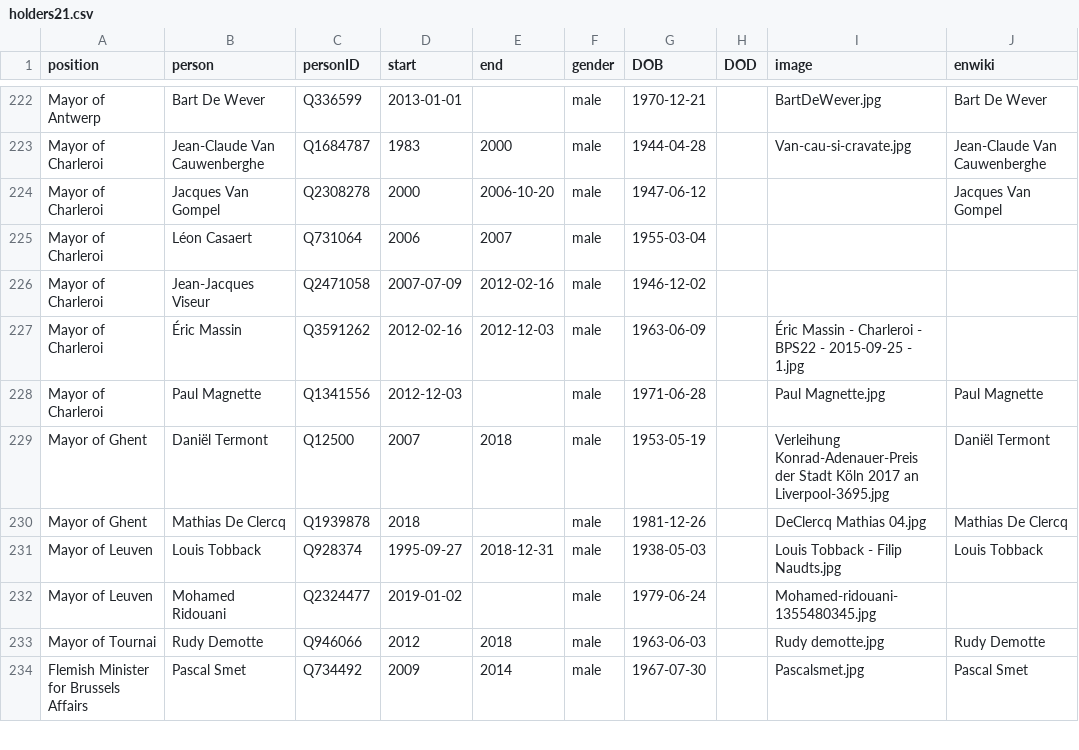
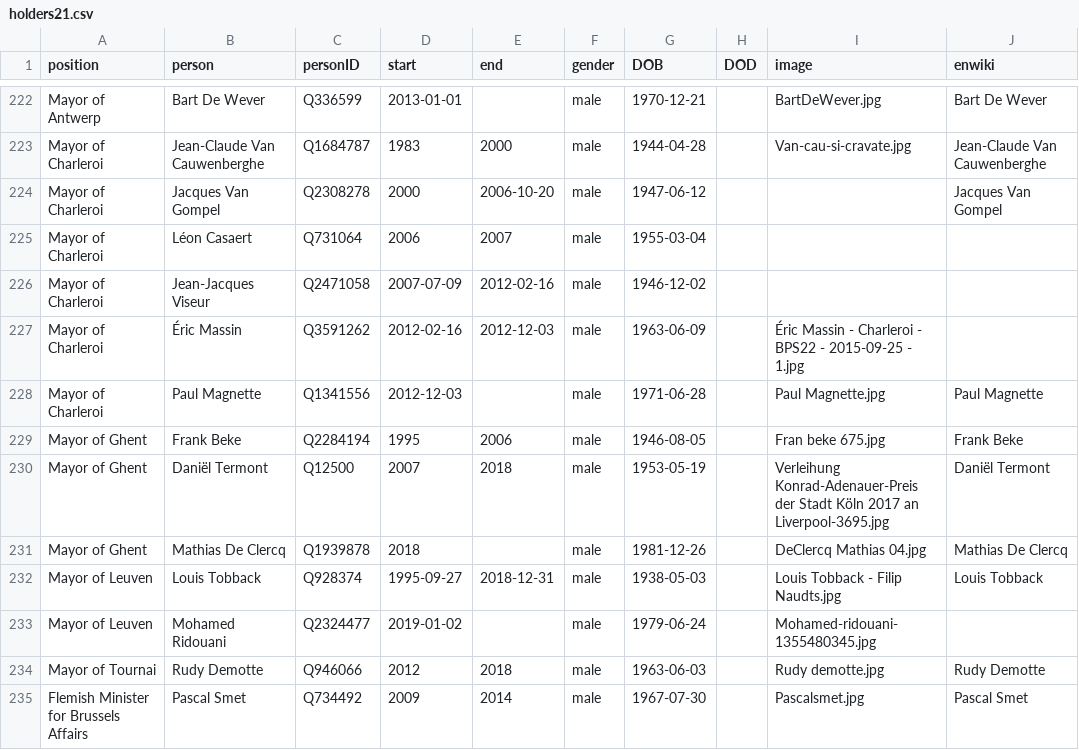
Before and after one commit to every-politician-scrapers/belgium-cabinet, a CSV file: html/holders21.csv, drawn as a sheet; only a part is shown, gaps mark what is left out.

```diff
--- a/html/holders21.csv
+++ b/html/holders21.csv
@@ -228,2 +228,3 @@ Mayor of Charleroi,Éric Massin,Q3591262,2012-02-16,2012-12-03,male,1963-06-09,,
 Mayor of Charleroi,Paul Magnette,Q1341556,2012-12-03,,male,1971-06-28,,Paul Magnette.jpg,Paul Magnette
+Mayor of Ghent,Frank Beke,Q2284194,1995,2006,male,1946-08-05,,Fran beke 675.jpg,Frank Beke
 Mayor of Ghent,Daniël Termont,Q12500,2007,2018,male,1953-05-19,,Verleihung Konrad-Adenauer-Preis der Stadt Köln 2017 an Liverpool-3695.jpg,Daniël Termont
```
Also changed, not shown: 1 other file.
